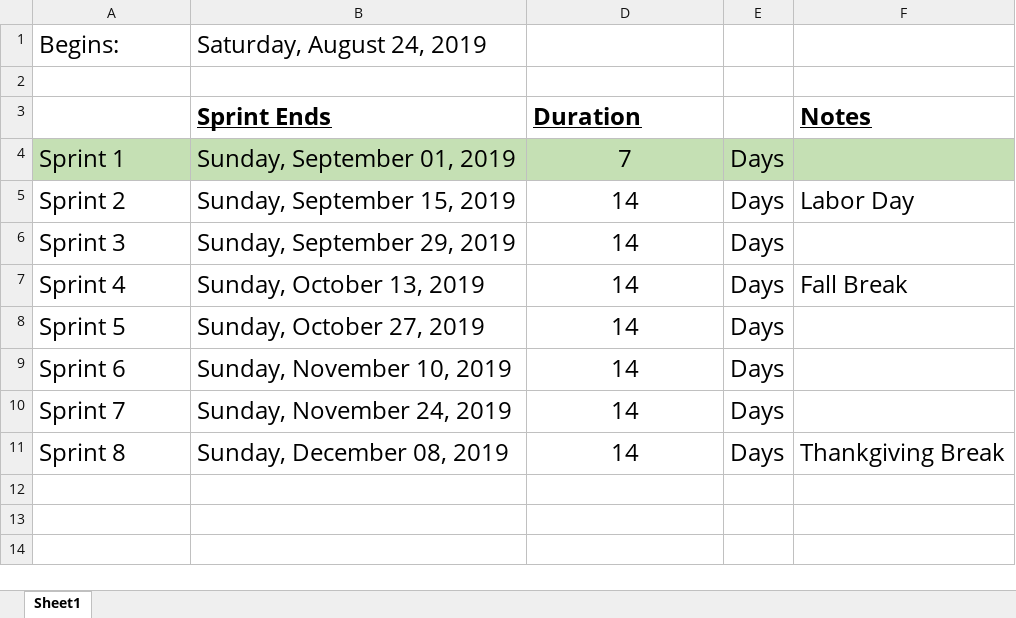
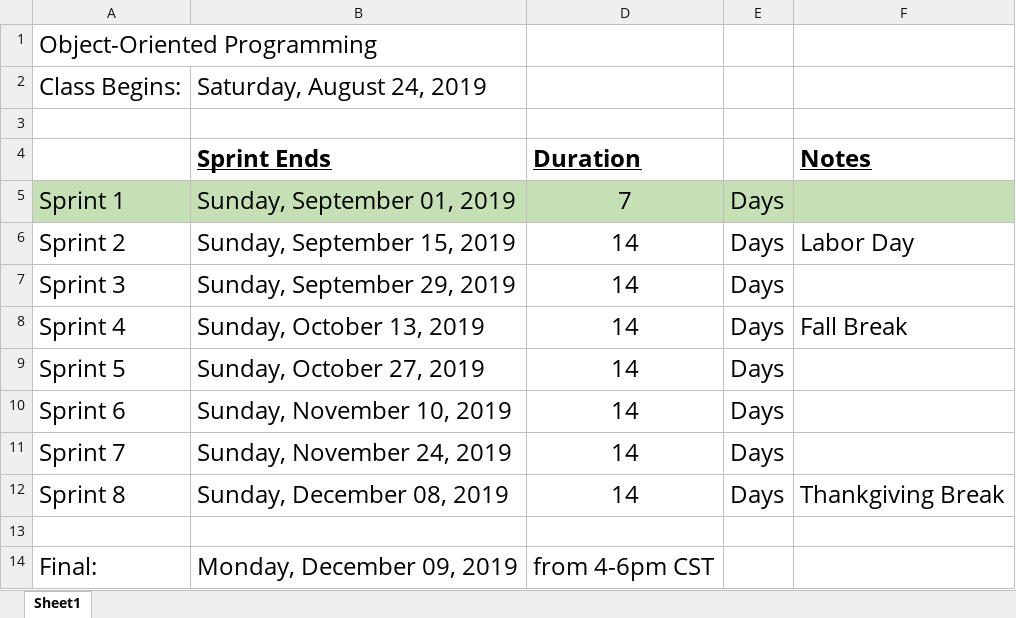
Before and after one commit to EricJPogue/CPSC-24500, an Excel workbook: calendar.xlsx, sheet Sheet1, drawn as a sheet; values as stored, in another font and other column widths than the file's, no borders; addresses are those after the commit; the diff names each change by its address in the sheet, - before the commit and + after, or states it on an @@ line.

```diff
--- a/calendar.xlsx (sheet Sheet1)
+++ b/calendar.xlsx (sheet Sheet1)
+row 1: Object-Oriented Programming
-A2: Begins:
+A2: Class Begins:
+row 13: (empty)
+row 14: Final: | Monday, December 09, 2019 | from 4-6pm CST
```
Also changed, not shown: formulas that keep their value, grade-weights.xlsx, 2 other files.
